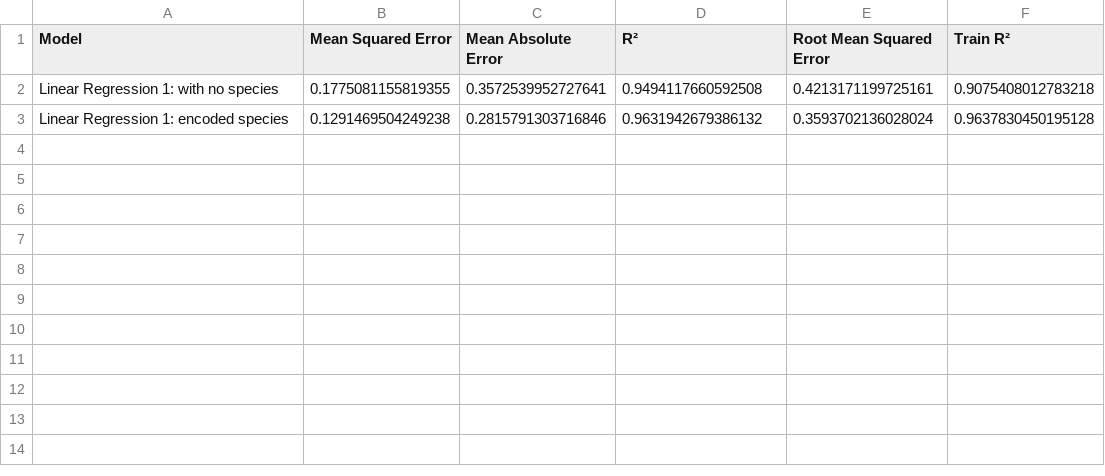
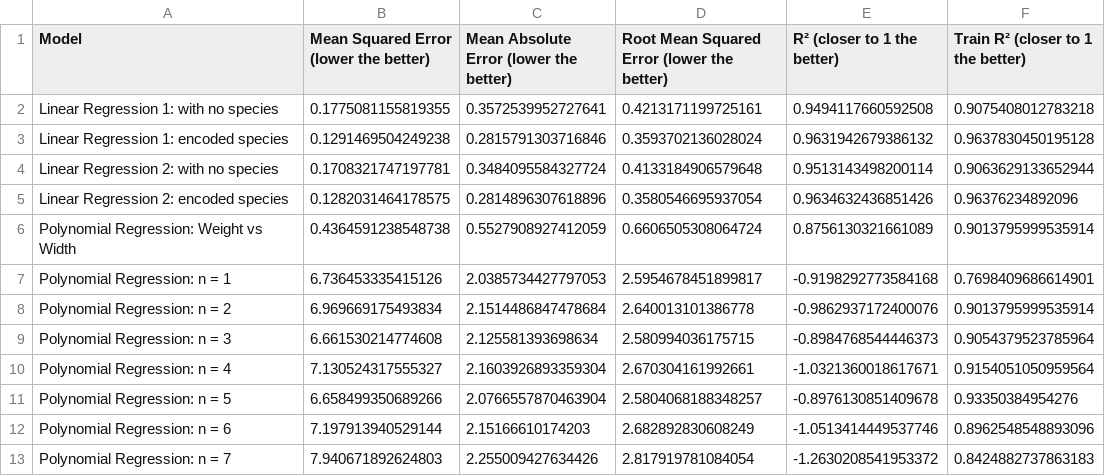
Before and after one commit to joaoalexarruda/fishcatch, a CSV file: notebooks/results.csv, drawn as a sheet.

Commit message:
implemented plot_results()

```diff
--- a/notebooks/results.csv
+++ b/notebooks/results.csv
@@ -1,3 +1,13 @@
-Model,Mean Squared Error,Mean Absolute Error,R²,Root Mean Squared Error,Train R²
-Linear Regression 1: with no species,0.1775081155819355,0.3572539952727641,0.9494117660592508,0.4213171199725161,0.9075408012783218
-Linear Regression 1: encoded species,0.1291469504249238,0.2815791303716846,0.9631942679386132,0.3593702136028024,0.9637830450195128
+Model,Mean Squared Error (lower the better),Mean Absolute Error (lower the better),Root Mean Squared Error (lower the better),R² (closer to 1 the better),Train R² (closer to 1 the better)
+Linear Regression 1: with no species,0.1775081155819355,0.3572539952727641,0.4213171199725161,0.9494117660592508,0.9075408012783218
+Linear Regression 1: encoded species,0.1291469504249238,0.2815791303716846,0.3593702136028024,0.9631942679386132,0.9637830450195128
+Linear Regression 2: with no species,0.1708321747197781,0.3484095584327724,0.4133184906579648,0.9513143498200114,0.9063629133652944
+Linear Regression 2: encoded species,0.1282031464178575,0.2814896307618896,0.3580546695937054,0.9634632436851426,0.96376234892096
+Polynomial Regression: Weight vs Width,0.4364591238548738,0.5527908927412059,0.6606505308064724,0.8756130321661089,0.9013795999535914
+Polynomial Regression: n = 1,6.736453335415126,2.0385734427797053,2.5954678451899817,-0.9198292773584168,0.7698409686614901
+Polynomial Regression: n = 2,6.969669175493834,2.1514486847478684,2.640013101386778,-0.9862937172400076,0.9013795999535914
+Polynomial Regression: n = 3,6.661530214774608,2.125581393698634,2.580994036175715,-0.8984768544446373,0.9054379523785964
+Polynomial Regression: n = 4,7.130524317555327,2.1603926893359304,2.670304161992661,-1.0321360018617671,0.9154051050959564
+Polynomial Regression: n = 5,6.658499350689266,2.0766557870463904,2.5804068188348257,-0.8976130851409678,0.93350384954276
+Polynomial Regression: n = 6,7.197913940529144,2.15166610174203,2.682892830608249,-1.0513414449537746,0.8962548548893096
+Polynomial Regression: n = 7,7.940671892624803,2.255009427634426,2.817919781084054,-1.2630208541953372,0.8424882737863183
```
Also changed, not shown: 4 other files.
